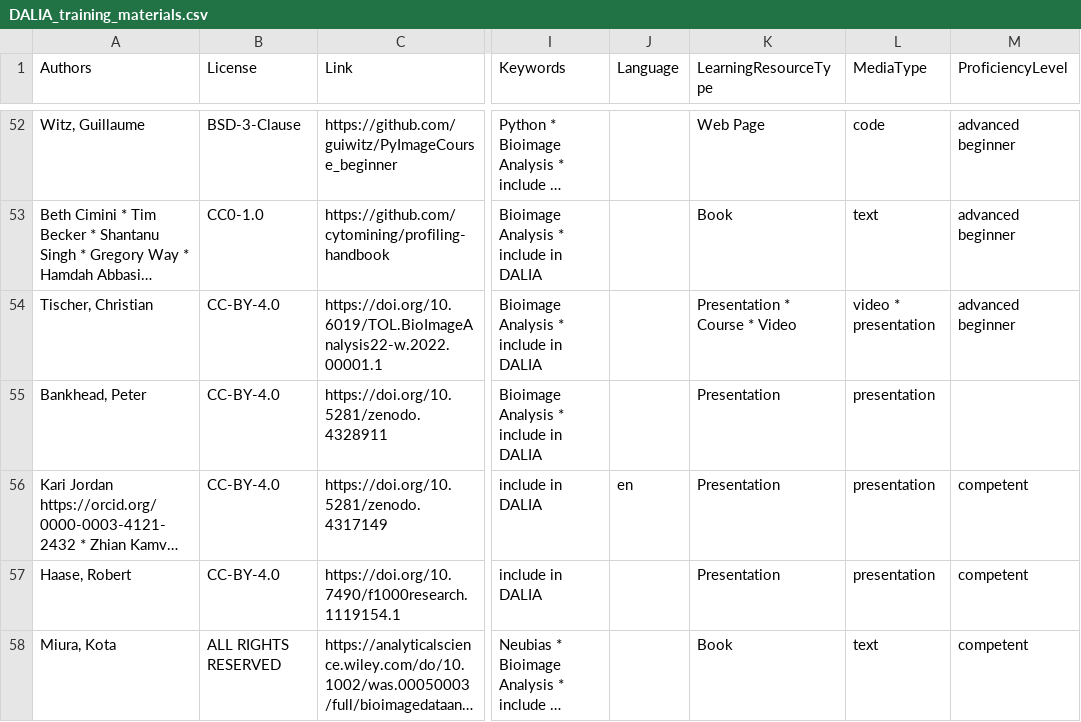
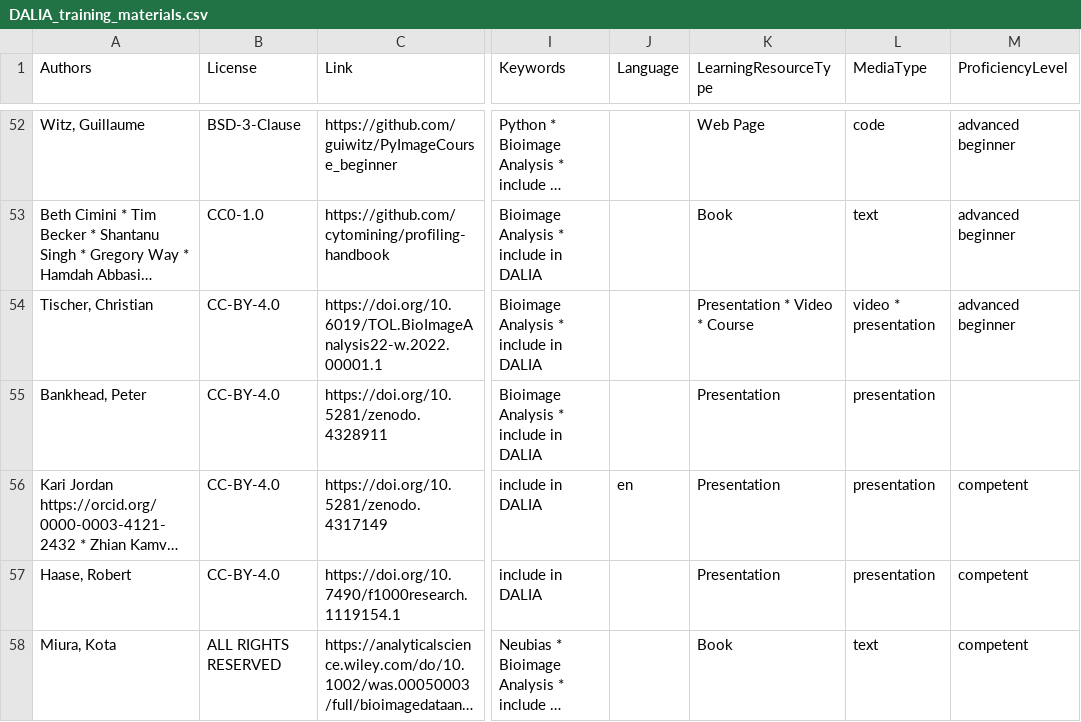
Before and after one commit to NFDI4BIOIMAGE/training, a CSV file: _downloads/bfa45a4962250c4964a80f3bde301b29/DALIA_training_materials.csv, drawn as a sheet; only a part is shown, gaps mark what is left out; long unchanged cells end in …; the diff covers the shown part only; the diff names each change by its address in the sheet, - before the commit and + after, or states it on an @@ line.

```diff
--- a/_downloads/bfa45a4962250c4964a80f3bde301b29/DALIA_training_materials.csv
+++ b/_downloads/bfa45a4962250c4964a80f3bde301b29/DALIA_training_materials.csv
-K54 (LearningResourceType): Presentation * Course * Video
+K54 (LearningResourceType): Presentation * Video * Course
```
Also changed, not shown: 11 edited cells elsewhere in this file, 50 other files.
